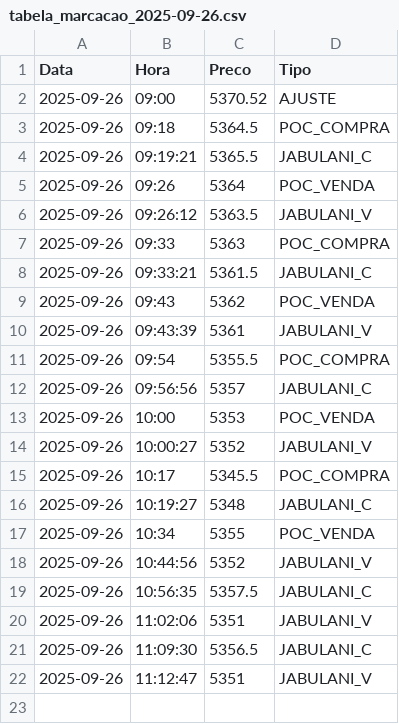
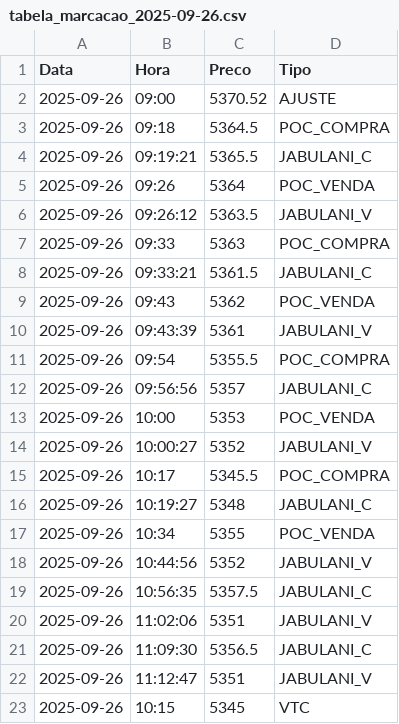
Before and after one commit to Parau/tradingCS, a CSV file: csv marcacao/tabela_marcacao_2025-09-26.csv, drawn as a sheet.

```diff
--- a/csv marcacao/tabela_marcacao_2025-09-26.csv
+++ b/csv marcacao/tabela_marcacao_2025-09-26.csv
@@ -22 +22,2 @@ Data,Hora,Preco,Tipo
 2025-09-26,11:12:47,5351,JABULANI_V
+2025-09-26,10:15,5345,VTC
```
Also changed, not shown: 1 other file.
